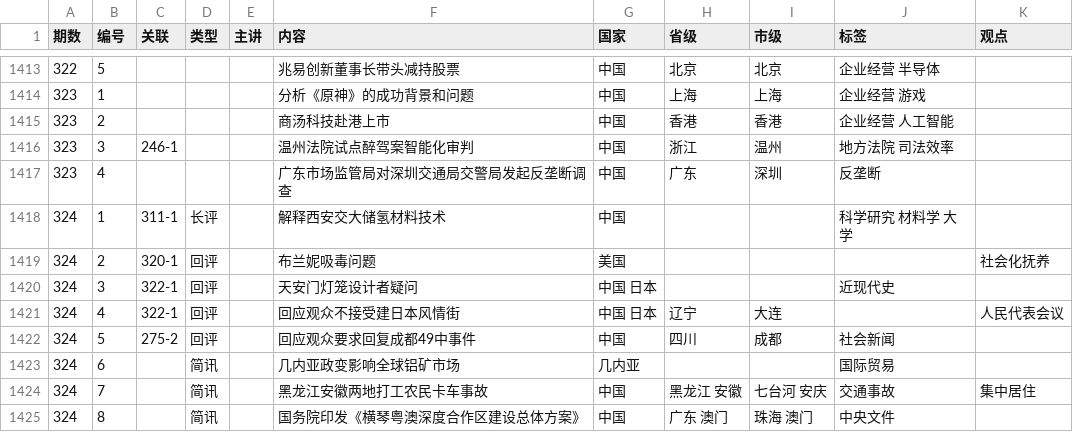
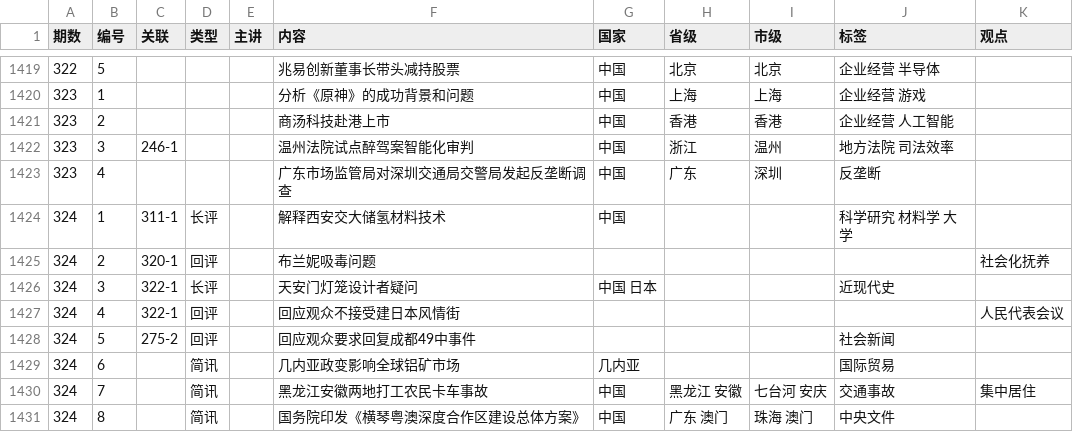
Before and after one commit to bedtimenewsdb/bndb, a CSV file: data/bndb.csv, drawn as a sheet; only a part is shown, gaps mark what is left out; the diff covers the shown part only.

```diff
--- a/data/bndb.csv
+++ b/data/bndb.csv
@@ -1418,6 +1424,6 @@
 324,1,311-1,长评,,解释西安交大储氢材料技术,中国,,,科学研究 材料学 大学,
-324,2,320-1,回评,,布兰妮吸毒问题,美国,,,,社会化抚养
-324,3,322-1,回评,,天安门灯笼设计者疑问,中国 日本,,,近现代史,
-324,4,322-1,回评,,回应观众不接受建日本风情街,中国 日本,辽宁,大连,,人民代表会议
-324,5,275-2,回评,,回应观众要求回复成都49中事件,中国,四川,成都,社会新闻,
+324,2,320-1,回评,,布兰妮吸毒问题,,,,,社会化抚养
+324,3,322-1,长评,,天安门灯笼设计者疑问,中国 日本,,,近现代史,
+324,4,322-1,回评,,回应观众不接受建日本风情街,,,,,人民代表会议
+324,5,275-2,回评,,回应观众要求回复成都49中事件,,,,社会新闻,
 324,6,,简讯,,几内亚政变影响全球铝矿市场,几内亚,,,国际贸易,
```
Also changed, not shown: 6 added rows and 31 edited cells elsewhere in this file.
